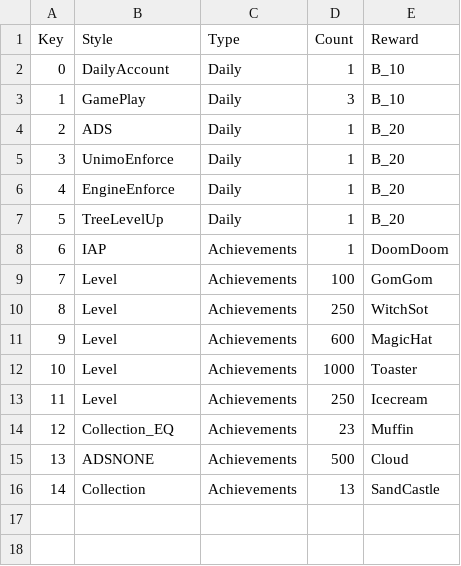
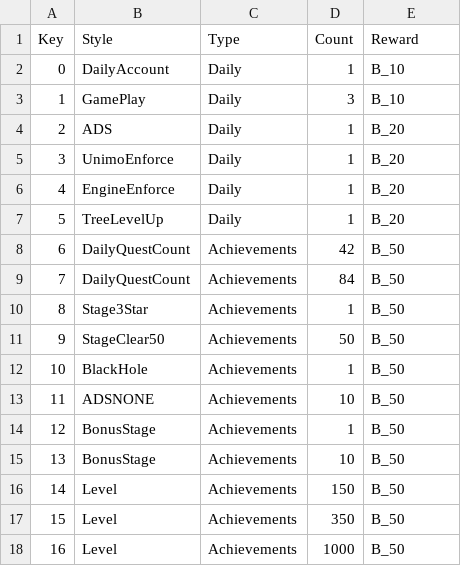
Before and after one commit to TaeGun08/Unimo, a CSV file: Assets/Resources/Datas/Mission.csv, drawn as a sheet; removed rows and columns are numbered as before the commit, all else as after; the diff names each change by its address in the sheet, - before the commit and + after, or states it on an @@ line.

```diff
--- a/Assets/Resources/Datas/Mission.csv
+++ b/Assets/Resources/Datas/Mission.csv
-row 8: 6 | IAP | Achievements | 1 | DoomDoom
-row 9: 7 | Level | Achievements | 100 | GomGom
+row 8: 6 | DailyQuestCount | Achievements | 42 | B_50
+row 9: 7 | DailyQuestCount | Achievements | 84 | B_50
+row 10: 8 | Stage3Star | Achievements | 1 | B_50
+row 11: 9 | StageClear50 | Achievements | 50 | B_50
+row 12: 10 | BlackHole | Achievements | 1 | B_50
+row 13: 11 | ADSNONE | Achievements | 10 | B_50
+row 14: 12 | BonusStage | Achievements | 1 | B_50
+row 15: 13 | BonusStage | Achievements | 10 | B_50
@@ column A (Key) renumbered between rows 16 and 18 @@
-D16 (Count): 250
+D16 (Count): 150
-E16 (Reward): WitchSot
+E16 (Reward): B_50
-D17 (Count): 600
+D17 (Count): 350
-E17 (Reward): MagicHat
+E17 (Reward): B_50
-E18 (Reward): Toaster
+E18 (Reward): B_50
-row 13: 11 | Level | Achievements | 250 | Icecream
-row 14: 12 | Collection_EQ | Achievements | 23 | Muffin
-row 15: 13 | ADSNONE | Achievements | 500 | Cloud
-row 16: 14 | Collection | Achievements | 13 | SandCastle
```
Also changed, not shown: Assets/Resources/Datas/LO_UI.csv, 9 other files.
